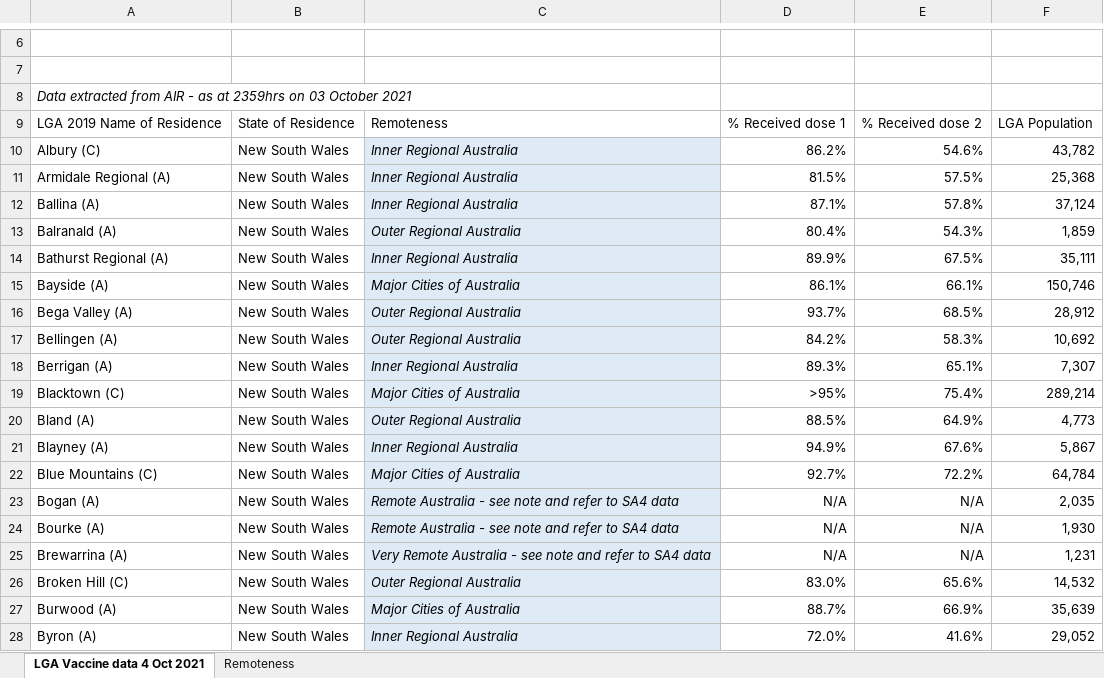
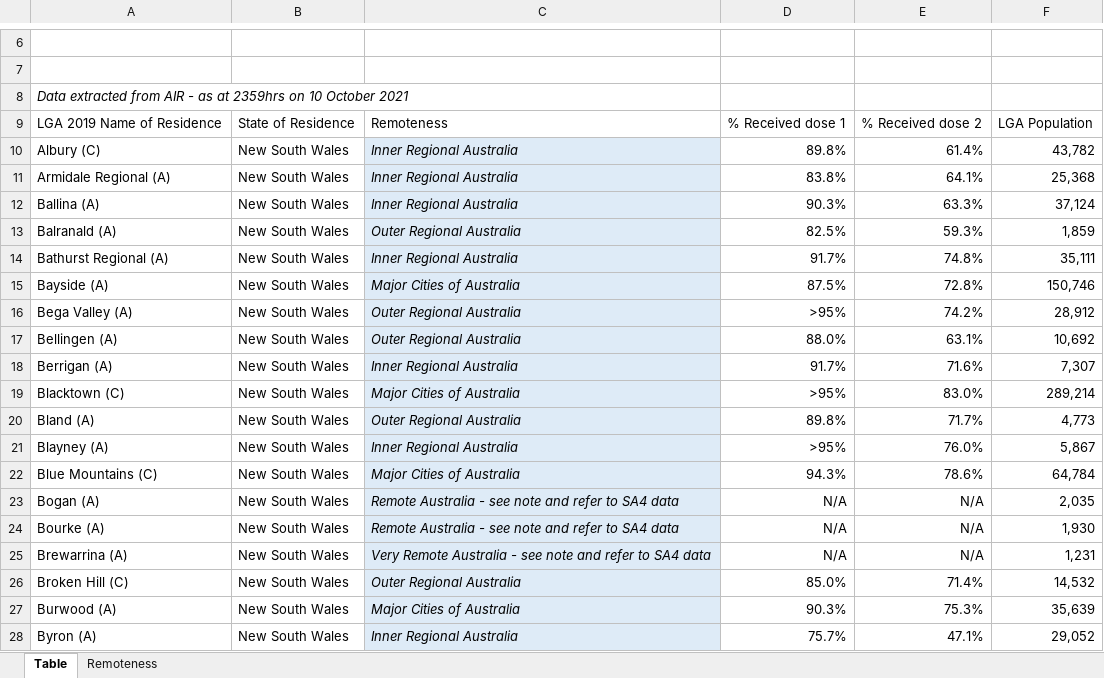
Before and after one commit to Booligoosh/covid19nsw, an Excel workbook: src/data/lga-vaccinations/source.xlsx, sheet Table, drawn as a sheet; only a part is shown, gaps mark what is left out; values as stored, in another font and other column widths than the file's, no borders; conditional formats and table styles not drawn; the diff covers the shown part only; the diff names each change by its address in the sheet, - before the commit and + after, or states it on an @@ line.

Commit message:
Update council vaccinations data (includes parsing script modifications)

```diff
--- a/src/data/lga-vaccinations/source.xlsx (sheet Table)
+++ b/src/data/lga-vaccinations/source.xlsx (sheet Table)
-sheet tab: LGA Vaccine data 4 Oct 2021
+sheet tab: Table
-A8: …2359hrs on 03 October 2021
+A8: …2359hrs on 10 October 2021
-D10: 86.2%
+D10: 89.8%
-E10: 54.6%
+E10: 61.4%
-D11: 81.5%
+D11: 83.8%
-E11: 57.5%
+E11: 64.1%
-D12: 87.1%
+D12: 90.3%
-E12: 57.8%
+E12: 63.3%
-D13: 80.4%
+D13: 82.5%
-E13: 54.3%
+E13: 59.3%
-D14: 89.9%
+D14: 91.7%
-E14: 67.5%
+E14: 74.8%
-D15: 86.1%
+D15: 87.5%
-E15: 66.1%
+E15: 72.8%
-D16: 93.7%
+D16: >95%
-E16: 68.5%
+E16: 74.2%
-D17: 84.2%
+D17: 88.0%
-E17: 58.3%
+E17: 63.1%
-D18: 89.3%
+D18: 91.7%
-E18: 65.1%
+E18: 71.6%
-E19: 75.4%
+E19: 83.0%
-D20: 88.5%
+D20: 89.8%
-E20: 64.9%
+E20: 71.7%
-D21: 94.9%
+D21: >95%
-E21: 67.6%
+E21: 76.0%
-D22: 92.7%
+D22: 94.3%
-E22: 72.2%
+E22: 78.6%
-D26: 83.0%
+D26: 85.0%
-E26: 65.6%
+E26: 71.4%
-D27: 88.7%
+D27: 90.3%
-E27: 66.9%
+E27: 75.3%
-D28: 72.0%
+D28: 75.7%
-E28: 41.6%
+E28: 47.1%
```
Also changed, not shown: 776 edited cells elsewhere in this sheet, 2 other files.
